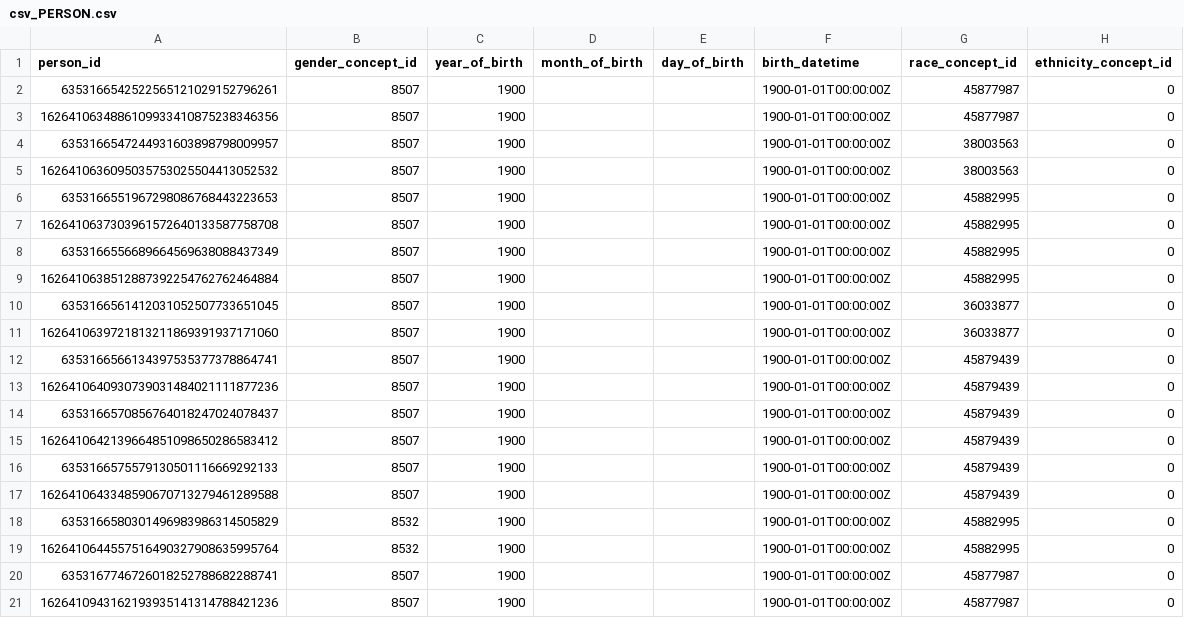
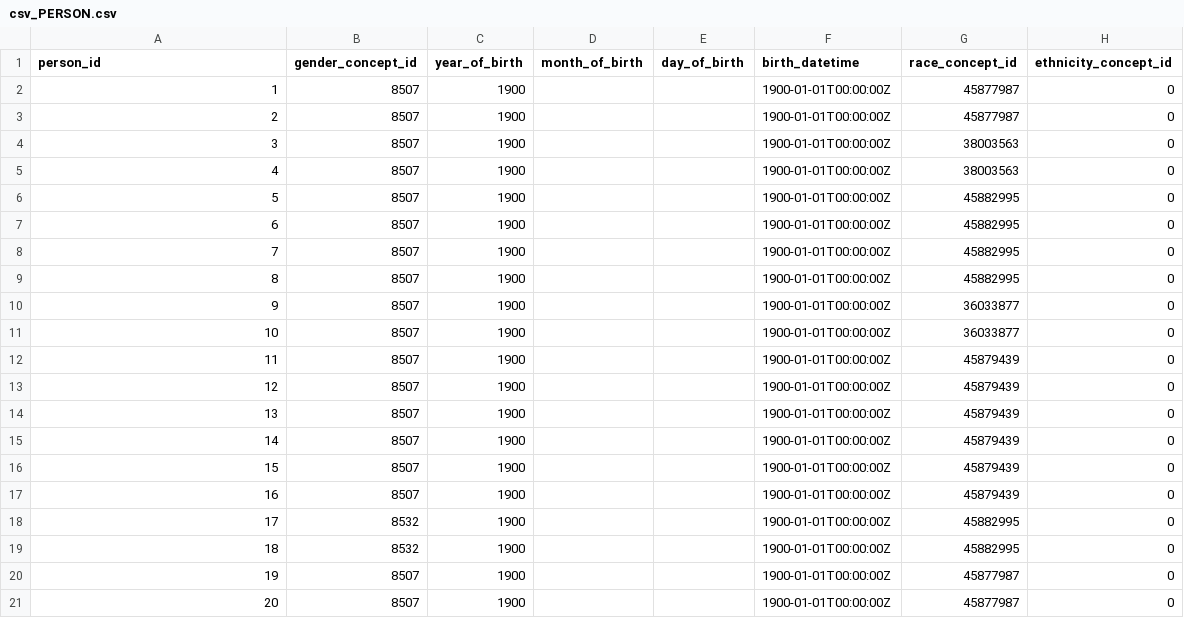
Before and after one commit to CNAG-Biomedical-Informatics/convert-pheno, a CSV file: t/csv2omop/out/csv_PERSON.csv, drawn as a sheet; only a part is shown; the diff names each change by its address in the sheet, - before the commit and + after, or states it on an @@ line.

```diff
--- a/t/csv2omop/out/csv_PERSON.csv
+++ b/t/csv2omop/out/csv_PERSON.csv
-A2 (person_id): 6353166542522565121029152796261
+A2 (person_id): 1
-A3 (person_id): 1626410634886109933410875238346356
+A3 (person_id): 2
-A4 (person_id): 6353166547244931603898798009957
+A4 (person_id): 3
-A5 (person_id): 1626410636095035753025504413052532
+A5 (person_id): 4
-A6 (person_id): 6353166551967298086768443223653
+A6 (person_id): 5
-A7 (person_id): 1626410637303961572640133587758708
+A7 (person_id): 6
-A8 (person_id): 6353166556689664569638088437349
+A8 (person_id): 7
-A9 (person_id): 1626410638512887392254762762464884
+A9 (person_id): 8
-A10 (person_id): 6353166561412031052507733651045
+A10 (person_id): 9
-A11 (person_id): 1626410639721813211869391937171060
+A11 (person_id): 10
-A12 (person_id): 6353166566134397535377378864741
+A12 (person_id): 11
-A13 (person_id): 1626410640930739031484021111877236
+A13 (person_id): 12
-A14 (person_id): 6353166570856764018247024078437
+A14 (person_id): 13
-A15 (person_id): 1626410642139664851098650286583412
+A15 (person_id): 14
-A16 (person_id): 6353166575579130501116669292133
+A16 (person_id): 15
-A17 (person_id): 1626410643348590670713279461289588
+A17 (person_id): 16
-A18 (person_id): 6353166580301496983986314505829
+A18 (person_id): 17
-A19 (person_id): 1626410644557516490327908635995764
+A19 (person_id): 18
-A20 (person_id): 6353167746726018252788682288741
+A20 (person_id): 19
-A21 (person_id): 1626410943162193935141314788421236
+A21 (person_id): 20
```
Also changed, not shown: t/csv2omop/out/csv_CONDITION_OCCURRENCE.csv, t/csv2omop/out/csv_DRUG_EXPOSURE.csv, 21 other files.
